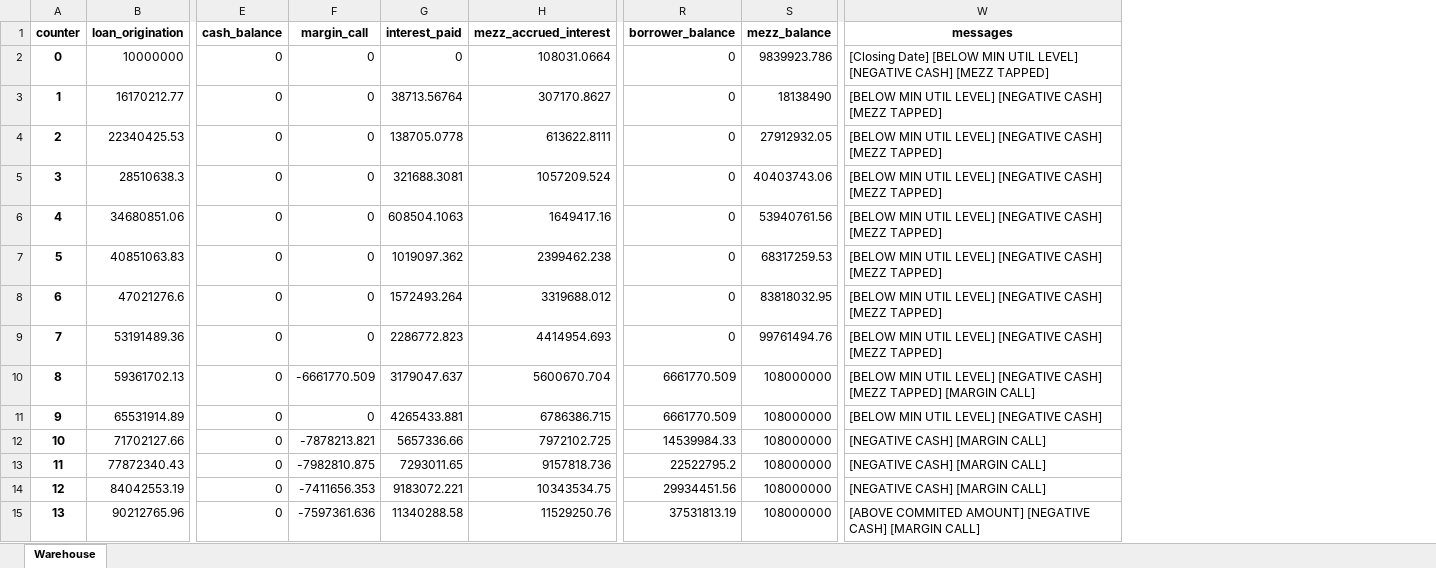
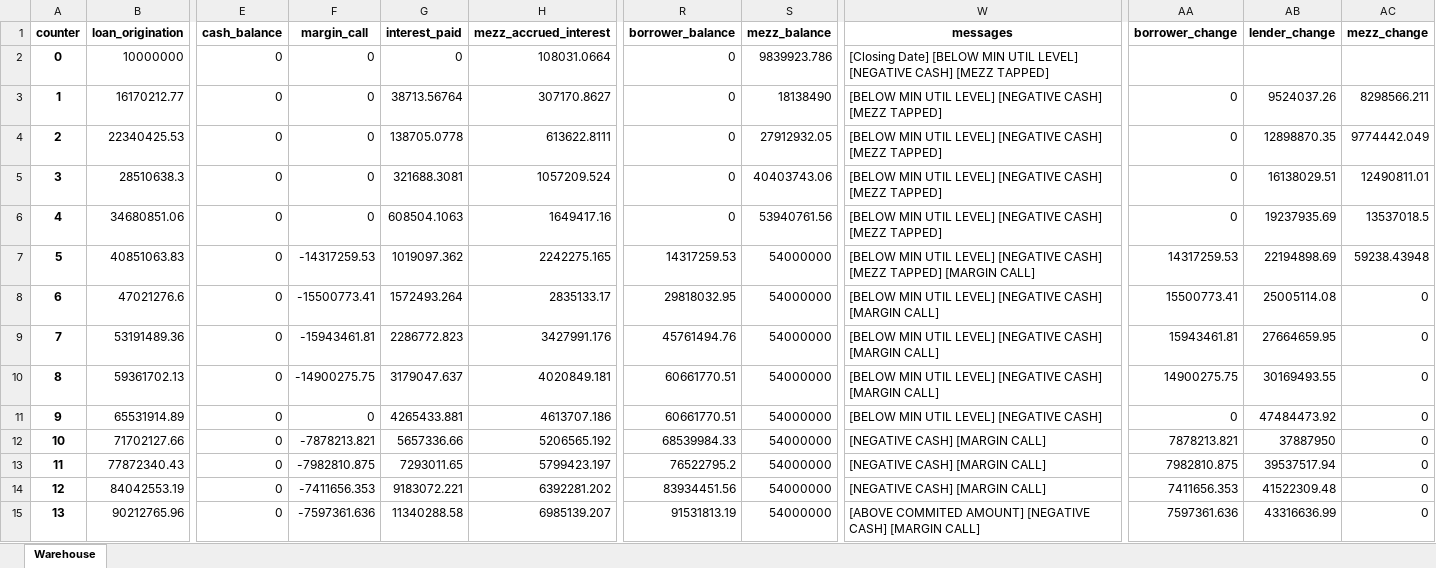
Before and after one commit to Thethirtyone/warehouse, an Excel workbook: df.xlsx, sheet Warehouse, drawn as a sheet; only a part is shown, gaps mark what is left out; values as stored, in another font and other column widths than the file's, no borders; the diff covers the shown part only; the diff names each change by its address in the sheet, - before the commit and + after, or states it on an @@ line.

Commit message:
Included mezz calculations + summary

```diff
--- a/df.xlsx (sheet Warehouse)
+++ b/df.xlsx (sheet Warehouse)
+column AA (borrower_change), rows 3-15: 0 | 0 | 0 | 0 | 14317259.53 | 15500773.41 | 15943461.81 | 14900275.75 | 0 | 7878213.821 | 7982810.875 | 7411656.353 | 7597361.636
+column AB (lender_change), rows 3-15: 9524037.26 | 12898870.35 | 16138029.51 | 19237935.69 | 22194898.69 | 25005114.08 | 27664659.95 | 30169493.55 | 47484473.92 | 37887950 | 39537517.94 | 41522309.48 | 43316636.99
+column AC (mezz_change), rows 3-15: 8298566.211 | 9774442.049 | 12490811.01 | 13537018.5 | 59238.43948 | 0 | 0 | 0 | 0 | 0 | 0 | 0 | 0
-F7 (margin_call): 0
+F7 (margin_call): -14317259.53
-H7 (mezz_accrued_interest): 2399462.238
+H7 (mezz_accrued_interest): 2242275.165
-R7 (borrower_balance): 0
+R7 (borrower_balance): 14317259.53
-S7 (mezz_balance): 68317259.53
+S7 (mezz_balance): 54000000
-W7 (messages): …[MEZZ TAPPED]
+W7 (messages): …[MEZZ TAPPED] [MARGIN CALL]
-F8 (margin_call): 0
+F8 (margin_call): -15500773.41
-H8 (mezz_accrued_interest): 3319688.012
+H8 (mezz_accrued_interest): 2835133.17
-R8 (borrower_balance): 0
+R8 (borrower_balance): 29818032.95
-S8 (mezz_balance): 83818032.95
+S8 (mezz_balance): 54000000
-W8:W9 (messages): …[NEGATIVE CASH] [MEZZ TAPPED]
+W8:W9 (messages): …[NEGATIVE CASH] [MARGIN CALL]
-F9 (margin_call): 0
+F9 (margin_call): -15943461.81
-H9 (mezz_accrued_interest): 4414954.693
+H9 (mezz_accrued_interest): 3427991.176
-R9 (borrower_balance): 0
+R9 (borrower_balance): 45761494.76
-S9 (mezz_balance): 99761494.76
+S9 (mezz_balance): 54000000
-F10 (margin_call): -6661770.509
+F10 (margin_call): -14900275.75
-H10 (mezz_accrued_interest): 5600670.704
+H10 (mezz_accrued_interest): 4020849.181
-R10:R11 (borrower_balance): 6661770.509
+R10:R11 (borrower_balance): 60661770.51
-S10:S15 (mezz_balance): 108000000
+S10:S15 (mezz_balance): 54000000
-W10 (messages): …[NEGATIVE CASH] [MEZZ TAPPED] [MARGIN CALL]
+W10 (messages): …[NEGATIVE CASH] [MARGIN CALL]
-H11 (mezz_accrued_interest): 6786386.715
+H11 (mezz_accrued_interest): 4613707.186
-H12 (mezz_accrued_interest): 7972102.725
+H12 (mezz_accrued_interest): 5206565.192
-R12 (borrower_balance): 14539984.33
+R12 (borrower_balance): 68539984.33
-H13 (mezz_accrued_interest): 9157818.736
+H13 (mezz_accrued_interest): 5799423.197
-R13 (borrower_balance): 22522795.2
+R13 (borrower_balance): 76522795.2
-H14 (mezz_accrued_interest): 10343534.75
+H14 (mezz_accrued_interest): 6392281.202
-R14 (borrower_balance): 29934451.56
+R14 (borrower_balance): 83934451.56
-H15 (mezz_accrued_interest): 11529250.76
+H15 (mezz_accrued_interest): 6985139.207
-R15 (borrower_balance): 37531813.19
+R15 (borrower_balance): 91531813.19
```
Also changed, not shown: 80 edited cells elsewhere in this sheet, borrower_cf.xlsx, 2 other files.
